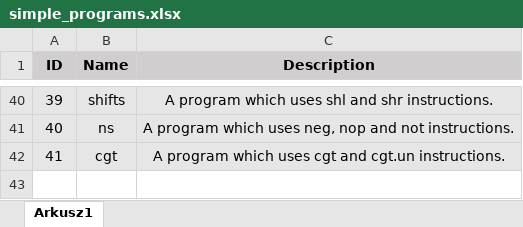
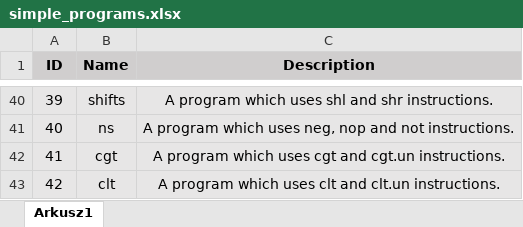
Before and after one commit to PlumpMath/CILantro, an Excel workbook: docs/test_programs_descriptions/simple_programs.xlsx, sheet Arkusz1, drawn as a sheet; only a part is shown, gaps mark what is left out; values as stored, in another font and other column widths than the file's, no borders; the diff names each change by its address in the sheet, - before the commit and + after, or states it on an @@ line.

Commit message:
Program 42.

```diff
--- a/docs/test_programs_descriptions/simple_programs.xlsx (sheet Arkusz1)
+++ b/docs/test_programs_descriptions/simple_programs.xlsx (sheet Arkusz1)
+row 43: 42 | clt | A program which uses clt and clt.un instructions.
```
Also changed, not shown: 10 other files.
